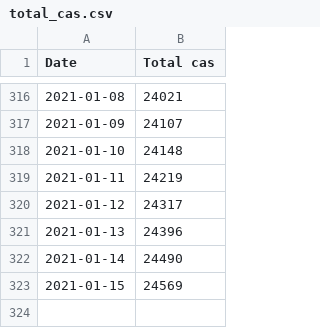
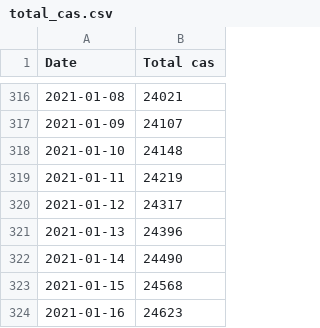
Before and after one commit to maradan29/coronaFR, a CSV file: total_cas.csv, drawn as a sheet; only a part is shown, gaps mark what is left out.

```diff
--- a/total_cas.csv
+++ b/total_cas.csv
@@ -322,2 +322,3 @@ Date,Total cas
 2021-01-14,24490
-2021-01-15,24569
+2021-01-15,24568
+2021-01-16,24623
```
Also changed, not shown: cas.csv, deces.csv, 3 other files.
